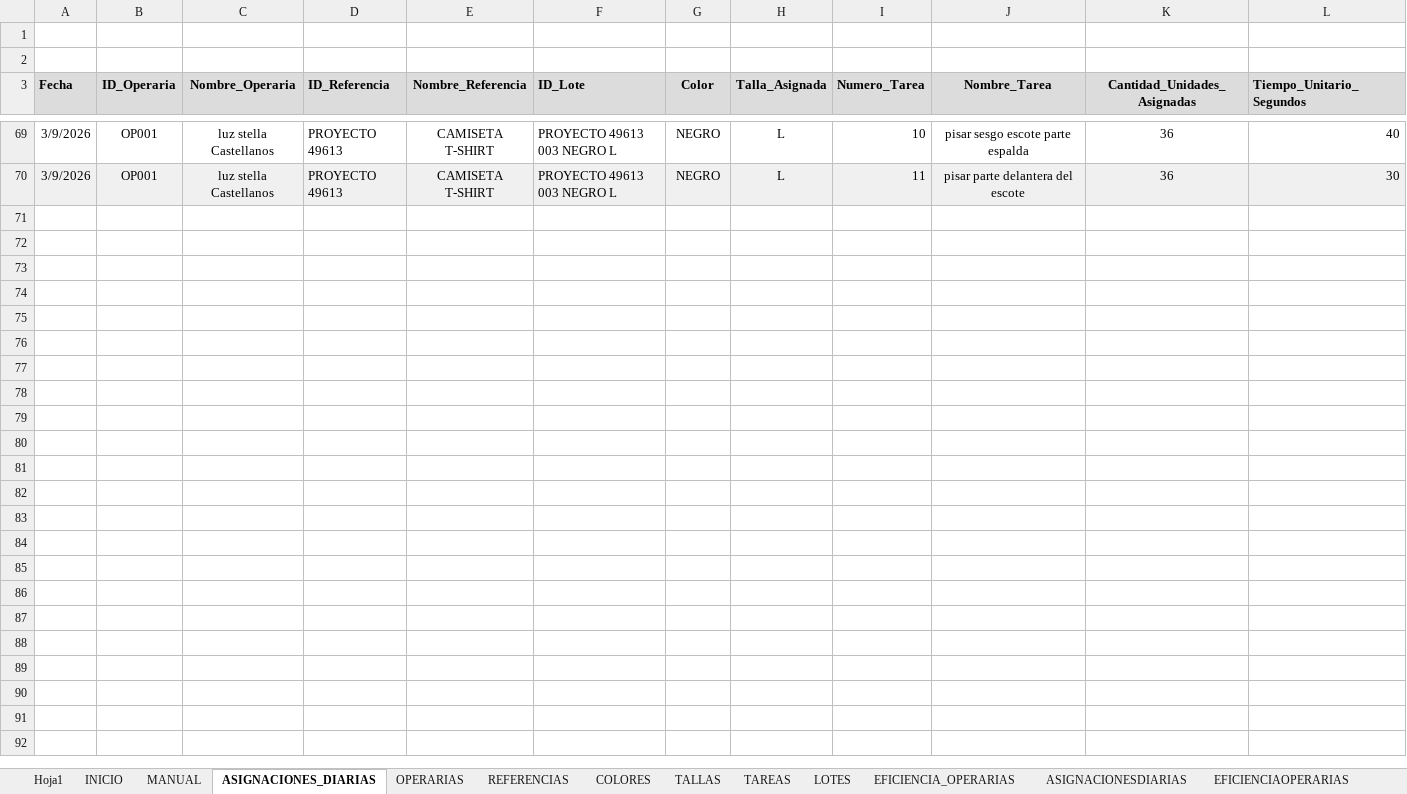
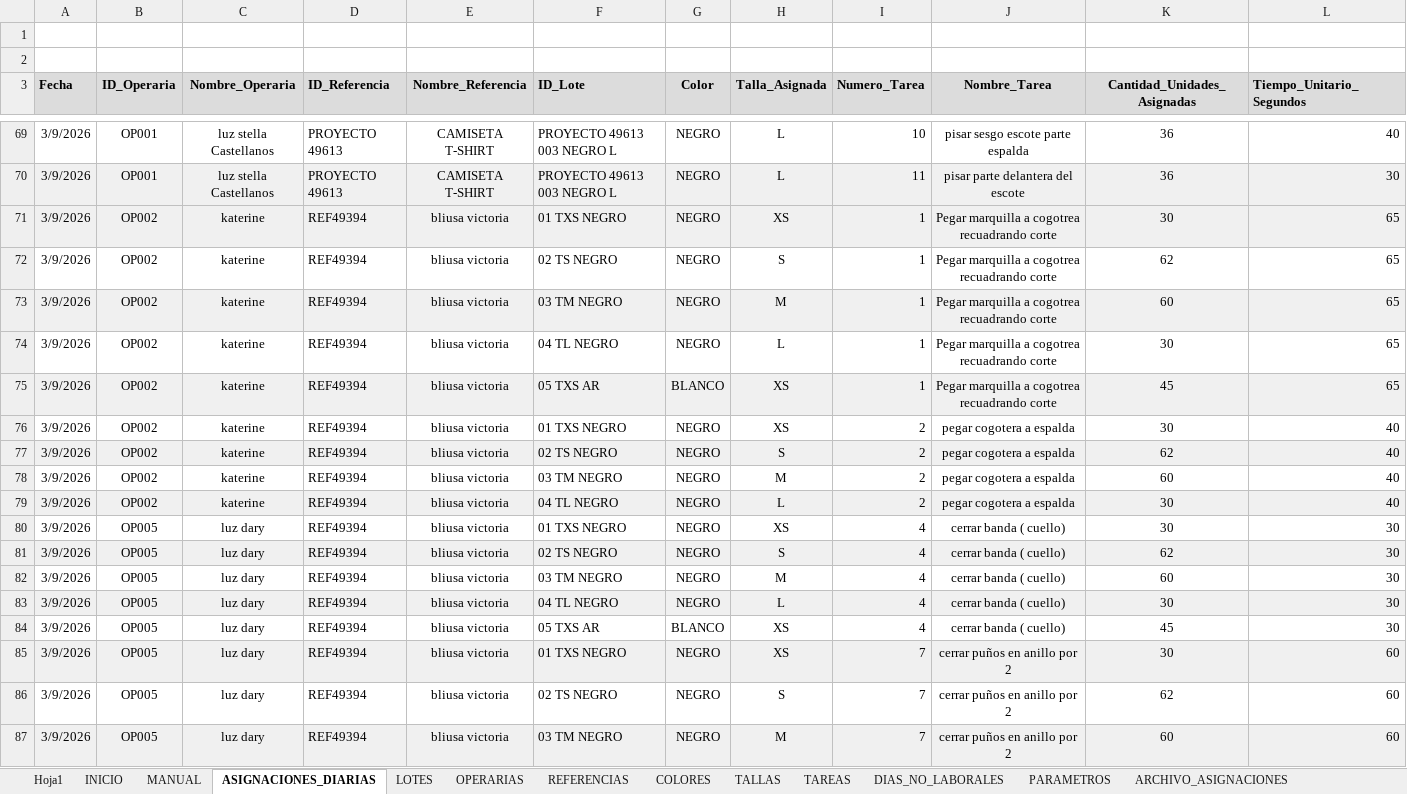
Before and after one commit to mireca22/macro, an Excel workbook: DistribucionProduccionStella.xlsm, sheet ASIGNACIONES_DIARIAS, drawn as a sheet; only a part is shown, gaps mark what is left out; values as stored, in another font and other column widths than the file's, no borders; charts and pictures not drawn; rows hold the shown columns only; the diff covers the shown part only; the diff names each change by its address in the sheet, - before the commit and + after, or states it on an @@ line.

```diff
--- a/DistribucionProduccionStella.xlsm (sheet ASIGNACIONES_DIARIAS)
+++ b/DistribucionProduccionStella.xlsm (sheet ASIGNACIONES_DIARIAS)
-sheet tab: ASIGNACIONESDIARIAS
-sheet tab: EFICIENCIAOPERARIAS
@@ sheet tab order changed: Hoja1 | INICIO | MANUAL | ASIGNACIONES_DIARIAS | LOTES | OPERARIAS | REFERENCIAS | COLORES | TALLAS | TAREAS | DIAS_NO_LABORALES | PARAMETROS | ARCHIVO_ASIGNACIONES @@
+row 71: 3/9/2026 | OP002 | katerine | REF49394 | bliusa victoria | 01 TXS NEGRO | NEGRO | XS | 1 | Pegar marquilla a cogotrea recuadrando corte | 30 | 65
+row 72: 3/9/2026 | OP002 | katerine | REF49394 | bliusa victoria | 02 TS NEGRO | NEGRO | S | 1 | Pegar marquilla a cogotrea recuadrando corte | 62 | 65
+row 73: 3/9/2026 | OP002 | katerine | REF49394 | bliusa victoria | 03 TM NEGRO | NEGRO | M | 1 | Pegar marquilla a cogotrea recuadrando corte | 60 | 65
+row 74: 3/9/2026 | OP002 | katerine | REF49394 | bliusa victoria | 04 TL NEGRO | NEGRO | L | 1 | Pegar marquilla a cogotrea recuadrando corte | 30 | 65
+row 75: 3/9/2026 | OP002 | katerine | REF49394 | bliusa victoria | 05 TXS AR | BLANCO | XS | 1 | Pegar marquilla a cogotrea recuadrando corte | 45 | 65
+row 76: 3/9/2026 | OP002 | katerine | REF49394 | bliusa victoria | 01 TXS NEGRO | NEGRO | XS | 2 | pegar cogotera a espalda | 30 | 40
+row 77: 3/9/2026 | OP002 | katerine | REF49394 | bliusa victoria | 02 TS NEGRO | NEGRO | S | 2 | pegar cogotera a espalda | 62 | 40
+row 78: 3/9/2026 | OP002 | katerine | REF49394 | bliusa victoria | 03 TM NEGRO | NEGRO | M | 2 | pegar cogotera a espalda | 60 | 40
+row 79: 3/9/2026 | OP002 | katerine | REF49394 | bliusa victoria | 04 TL NEGRO | NEGRO | L | 2 | pegar cogotera a espalda | 30 | 40
+row 80: 3/9/2026 | OP005 | luz dary | REF49394 | bliusa victoria | 01 TXS NEGRO | NEGRO | XS | 4 | cerrar banda ( cuello) | 30 | 30
+row 81: 3/9/2026 | OP005 | luz dary | REF49394 | bliusa victoria | 02 TS NEGRO | NEGRO | S | 4 | cerrar banda ( cuello) | 62 | 30
+row 82: 3/9/2026 | OP005 | luz dary | REF49394 | bliusa victoria | 03 TM NEGRO | NEGRO | M | 4 | cerrar banda ( cuello) | 60 | 30
+row 83: 3/9/2026 | OP005 | luz dary | REF49394 | bliusa victoria | 04 TL NEGRO | NEGRO | L | 4 | cerrar banda ( cuello) | 30 | 30
+row 84: 3/9/2026 | OP005 | luz dary | REF49394 | bliusa victoria | 05 TXS AR | BLANCO | XS | 4 | cerrar banda ( cuello) | 45 | 30
+row 85: 3/9/2026 | OP005 | luz dary | REF49394 | bliusa victoria | 01 TXS NEGRO | NEGRO | XS | 7 | cerrar puños en anillo por 2 | 30 | 60
+row 86: 3/9/2026 | OP005 | luz dary | REF49394 | bliusa victoria | 02 TS NEGRO | NEGRO | S | 7 | cerrar puños en anillo por 2 | 62 | 60
+row 87: 3/9/2026 | OP005 | luz dary | REF49394 | bliusa victoria | 03 TM NEGRO | NEGRO | M | 7 | cerrar puños en anillo por 2 | 60 | 60
```
Also changed, not shown: 33 added rows elsewhere in this sheet, sheet AVANCE_PRODUCCION, sheet ANALISIS_TIEMPOS, sheet REPORTE_LOTES, sheet LOTES, sheet RESUMEN_DIARIO, sheet EFICIENCIA_OPERARIAS, 5 more sheets, other sheet tabs, charts or pictures, 3 other files.
